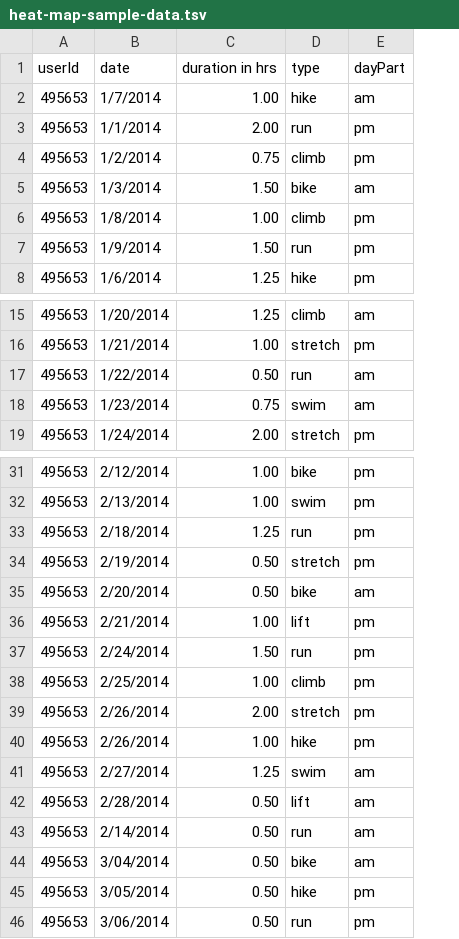
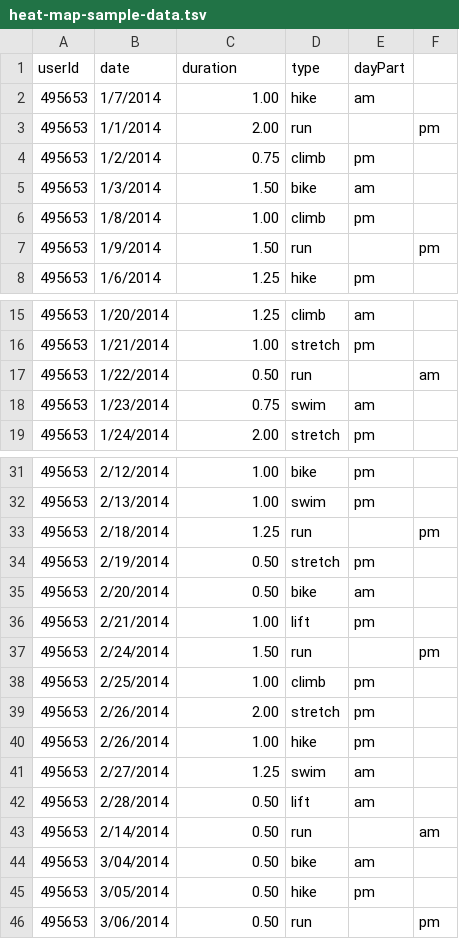
Before and after one commit to page-source/d3-heatmap-tutorial, a TSV file: heat-map-sample-data.tsv, drawn as a sheet; only a part is shown, gaps mark what is left out; the diff names each change by its address in the sheet, - before the commit and + after, or states it on an @@ line.

Commit message:
Reading data from TSV file

```diff
--- a/heat-map-sample-data.tsv
+++ b/heat-map-sample-data.tsv
+column F, rows 3-7: pm |  |  |  | pm; row 17: am; rows 33-46: pm |  |  |  | pm |  |  |  |  |  | am |  |  | pm
-C1: duration in hrs
+C1: duration
-E3 (dayPart): pm
+E3 (dayPart): (empty)
-E7 (dayPart): pm
+E7 (dayPart): (empty)
-E17 (dayPart): am
+E17 (dayPart): (empty)
-E33 (dayPart): pm
+E33 (dayPart): (empty)
-E37 (dayPart): pm
+E37 (dayPart): (empty)
-E43 (dayPart): am
+E43 (dayPart): (empty)
-E46 (dayPart): pm
+E46 (dayPart): (empty)
```
Also changed, not shown: 3 other files.
